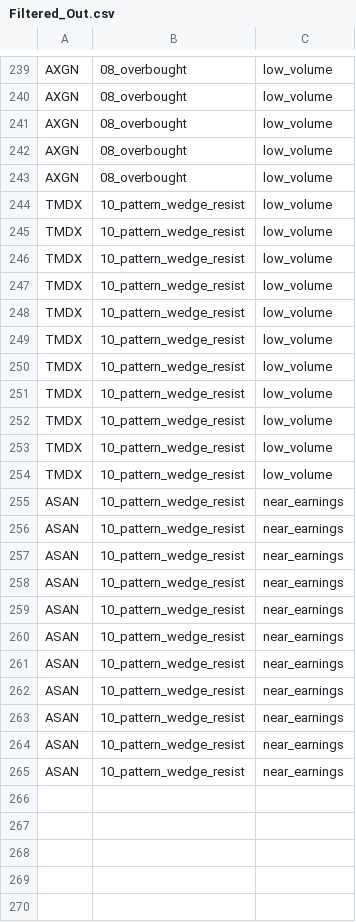
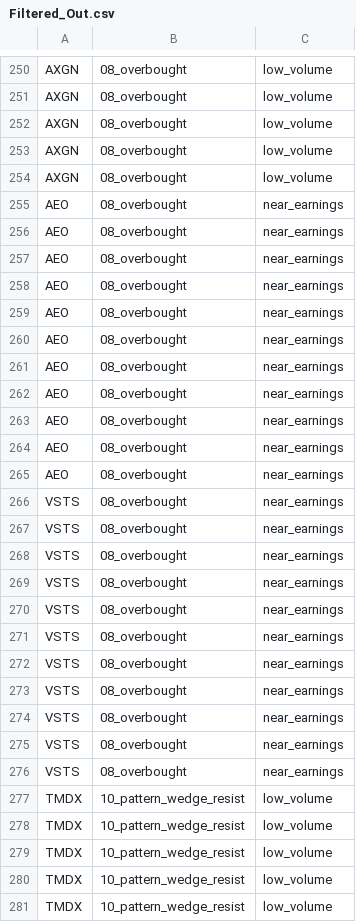
Before and after one commit to mox0716/Swing_Auto_Hybrid, a CSV file: out/archive/Filtered_Out.csv, drawn as a sheet; only a part is shown, gaps mark what is left out; the shorter side is filled out with more unchanged rows; the diff covers the shown part only.

```diff
--- a/out/archive/Filtered_Out.csv
+++ b/out/archive/Filtered_Out.csv
@@ -243,2 +254,24 @@ AXGN,08_overbought,low_volume
 AXGN,08_overbought,low_volume
+AEO,08_overbought,near_earnings
+AEO,08_overbought,near_earnings
+AEO,08_overbought,near_earnings
+AEO,08_overbought,near_earnings
+AEO,08_overbought,near_earnings
+AEO,08_overbought,near_earnings
+AEO,08_overbought,near_earnings
+AEO,08_overbought,near_earnings
+AEO,08_overbought,near_earnings
+AEO,08_overbought,near_earnings
+AEO,08_overbought,near_earnings
+VSTS,08_overbought,near_earnings
+VSTS,08_overbought,near_earnings
+VSTS,08_overbought,near_earnings
+VSTS,08_overbought,near_earnings
+VSTS,08_overbought,near_earnings
+VSTS,08_overbought,near_earnings
+VSTS,08_overbought,near_earnings
+VSTS,08_overbought,near_earnings
+VSTS,08_overbought,near_earnings
+VSTS,08_overbought,near_earnings
+VSTS,08_overbought,near_earnings
 TMDX,10_pattern_wedge_resist,low_volume
```
Also changed, not shown: 22 added rows, 11 removed rows, 11 moved rows and 11 edited cells elsewhere in this file, out/archive/04_most_active_liquid.csv, out/archive/08_overbought.csv, 2 other files.
